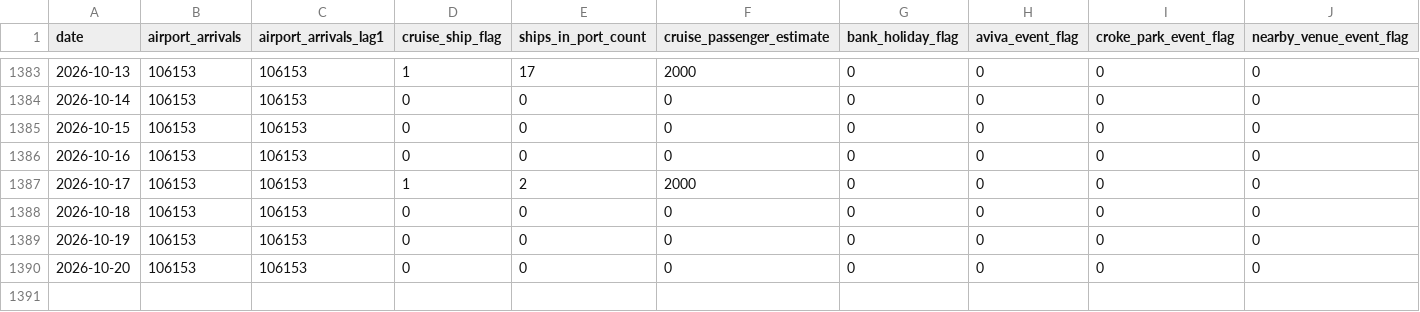
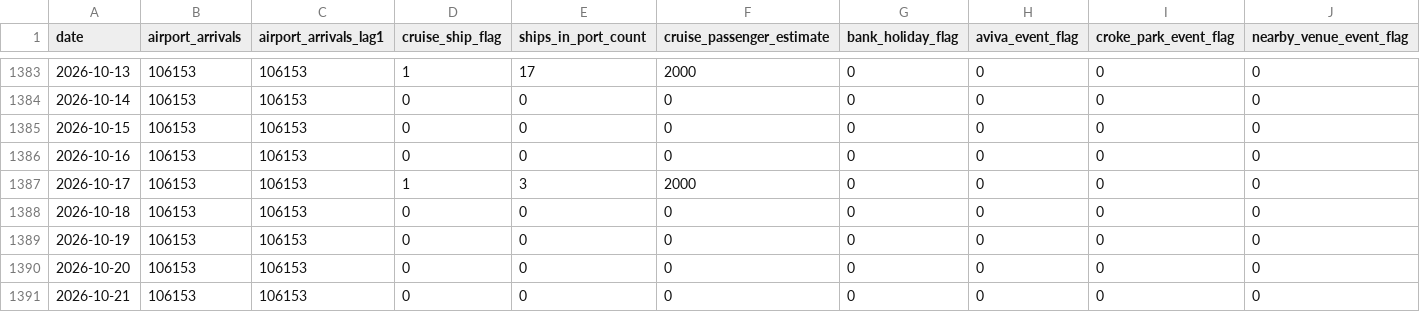
Before and after one commit to AdithKB/ODonoghuesSuffolk-Forecast, a CSV file: data/raw/enrichment.csv, drawn as a sheet; only a part is shown, gaps mark what is left out; rows hold the shown columns only; the diff names each change by its address in the sheet, - before the commit and + after, or states it on an @@ line.

```diff
--- a/data/raw/enrichment.csv
+++ b/data/raw/enrichment.csv
-E1387 (ships_in_port_count): 2
+E1387 (ships_in_port_count): 3
+row 1391: 2026-10-21 | 106153 | 106153 | 0 | 0 | 0 | 0 | 0 | 0 | 0
```
Also changed, not shown: data/raw/cruise_schedule.csv, data/raw/events_enrichment.csv, 4 other files.
